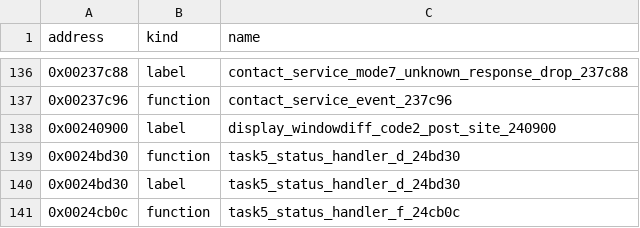
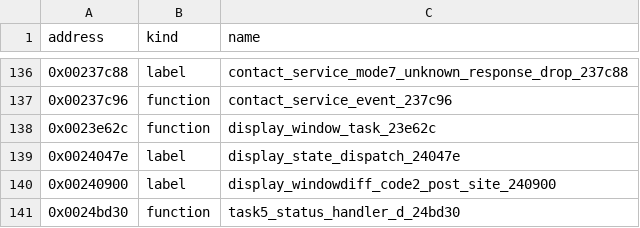
Before and after one commit to bitplane/nokia-dct3-re, a CSV file: ghidra/symbols/3210.csv, drawn as a sheet; only a part is shown, gaps mark what is left out; the shorter side is filled out with more unchanged rows.

```diff
--- a/ghidra/symbols/3210.csv
+++ b/ghidra/symbols/3210.csv
@@ -137,2 +137,4 @@ address,kind,name
 0x00237c96,function,contact_service_event_237c96
+0x0023e62c,function,display_window_task_23e62c
+0x0024047e,label,display_state_dispatch_24047e
 0x00240900,label,display_windowdiff_code2_post_site_240900
```
Also changed, not shown: 3 other files.
